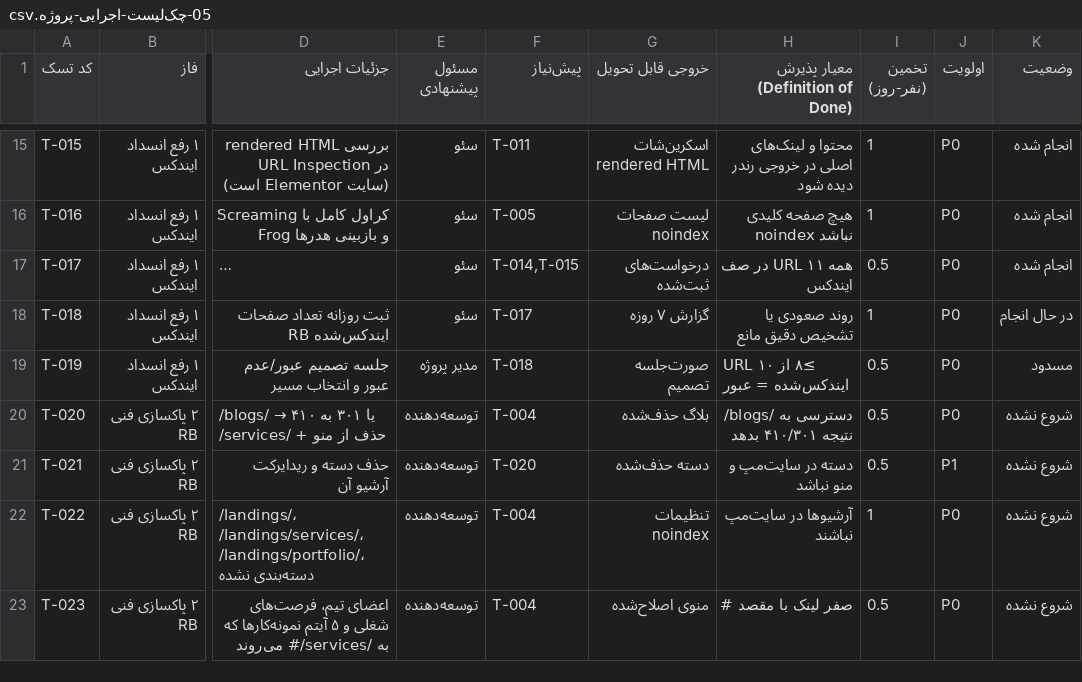
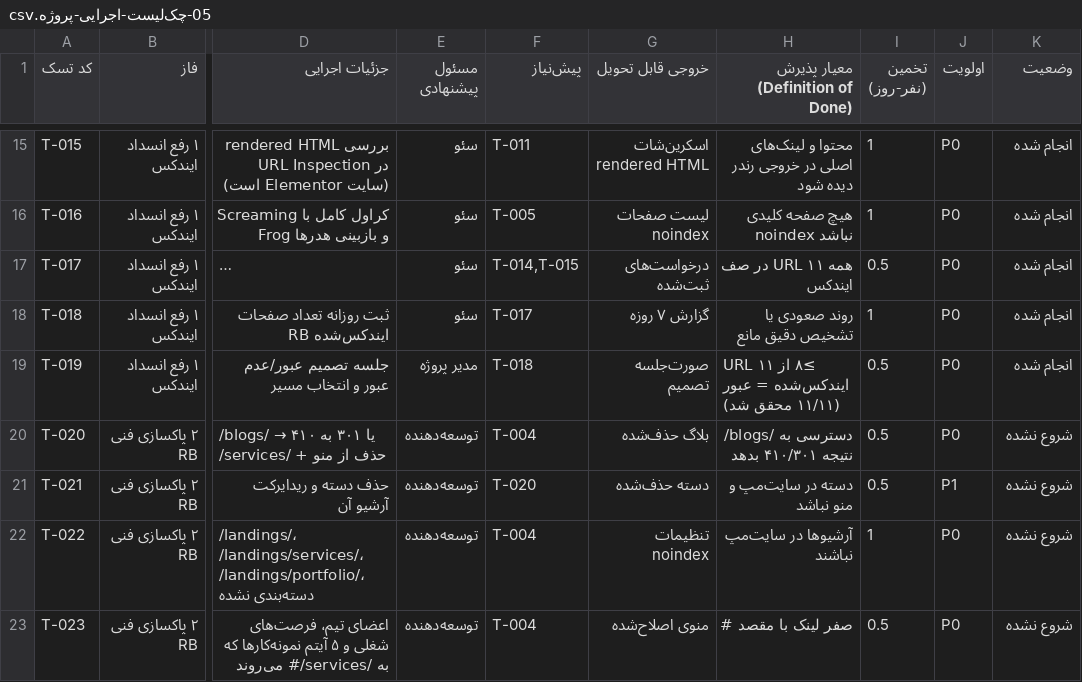
Before and after one commit to im-jvd2/MS-RB, a CSV file: docs/05-چک‌لیست-اجرایی-پروژه.csv, drawn as a sheet; only a part is shown, gaps mark what is left out; long unchanged cells end in …; the diff names each change by its address in the sheet, - before the commit and + after, or states it on an @@ line.

Commit message:
feat(phase1): G1 عبور — ۱۱/۱۱ ایندکس (۲۱ Sept) — Chart ۴→۱۱
- Chart.csv 19-21 Sept: Indexed 4->11، Not indexed 9->12، Impressions 10 در 21 Sept — جهش یک‌روزه پس از فیکس سایت‌مپ و T-017
- Indexed pages 21/09: 11 صفحه — شامل همه 11 URL درخواستی + free-checklist، هر 3+4+4 درخواست در 19-21 Sept در Last crawled 19-21 دیده می‌شود
- تحلیل: G1 شرط ≥8 از 11 با 11/11 محقق شد — T-018 پایش زودتر از 7 روز کامل شد، T-019 عبور
- به‌روزرسانی 05: T-018/T-019 -> انجام شده
- به‌روزرسانی README: پیشرفت 10% (9/86)، G1 عبور، Next T-020 حذف بلاگ
- به‌روزرسانی گزارش 10: افزودن به‌روزرسانی 21 Sept با تحلیل Chart و فهرست Indexed

Co-authored-by: arena-agent <297053741+arena-agent@users.noreply.github.com>

```diff
--- a/docs/05-چک‌لیست-اجرایی-پروژه.csv
+++ b/docs/05-چک‌لیست-اجرایی-پروژه.csv
-K18 (وضعیت): در حال انجام
+K18 (وضعیت): انجام شده
-H19 (معیار پذیرش (Definition of Done)): ≥۸ از ۱۰ URL ایندکس‌شده = عبور
+H19 (معیار پذیرش (Definition of Done)): ≥۸ از ۱۱ URL ایندکس‌شده = عبور (۱۱/۱۱ محقق شد)
-K19 (وضعیت): مسدود
+K19 (وضعیت): انجام شده
```
Also changed, not shown: 2 other files.
